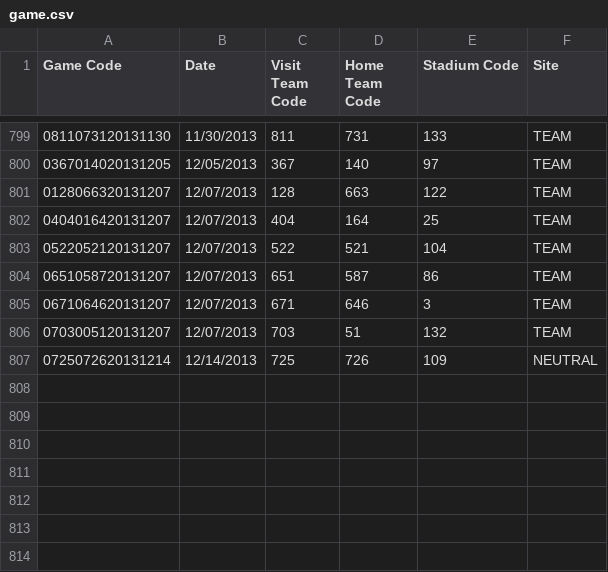
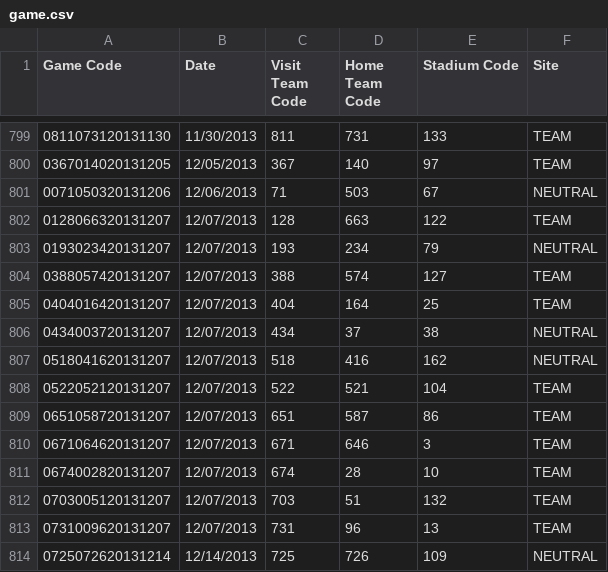
Before and after one commit to dnkywin/cfb, a CSV file: data/game.csv, drawn as a sheet; only a part is shown, gaps mark what is left out; the diff names each change by its address in the sheet, - before the commit and + after, or states it on an @@ line.

Commit message:
Update with game 15 data + ranks

```diff
--- a/data/game.csv
+++ b/data/game.csv
+row 801: 0071050320131206 | 12/06/2013 | 71 | 503 | 67 | NEUTRAL
+row 803: 0193023420131207 | 12/07/2013 | 193 | 234 | 79 | NEUTRAL
+row 804: 0388057420131207 | 12/07/2013 | 388 | 574 | 127 | TEAM
+row 806: 0434003720131207 | 12/07/2013 | 434 | 37 | 38 | NEUTRAL
+row 807: 0518041620131207 | 12/07/2013 | 518 | 416 | 162 | NEUTRAL
+row 811: 0674002820131207 | 12/07/2013 | 674 | 28 | 10 | TEAM
+row 813: 0731009620131207 | 12/07/2013 | 731 | 96 | 13 | TEAM
```
Also changed, not shown: 4 other files.
